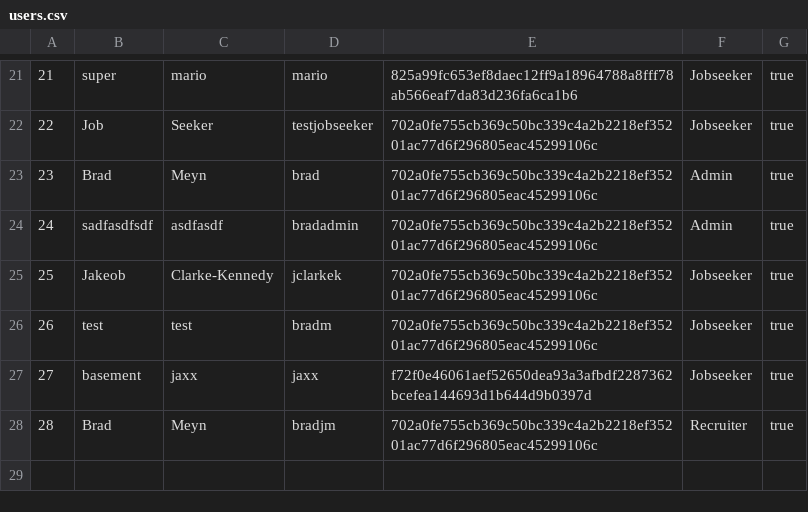
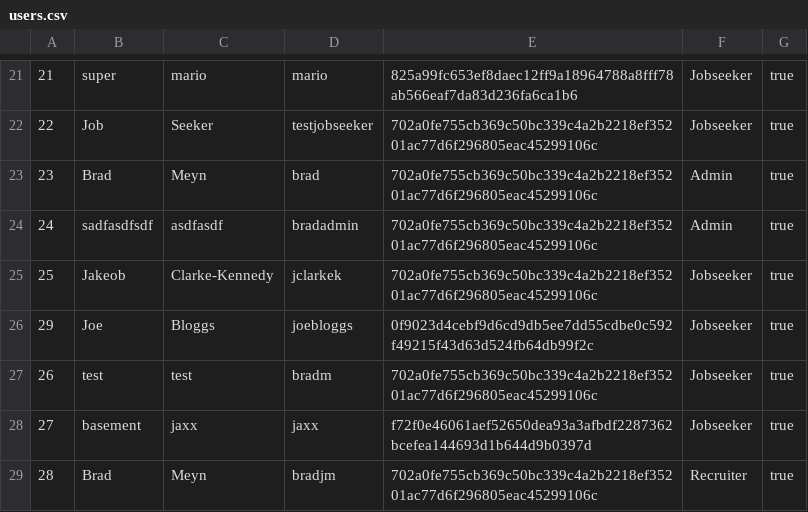
Before and after one commit to namyngu/JobSeekingSystem, a CSV file: users.csv, drawn as a sheet; only a part is shown, gaps mark what is left out; the diff names each change by its address in the sheet, - before the commit and + after, or states it on an @@ line.

```diff
--- a/users.csv
+++ b/users.csv
+row 26: 29 | Joe | Bloggs | joebloggs | 0f9023d4cebf9d6cd9db5ee7dd55cdbe0c592f49215f43d63d524fb64db99f2c | Jobseeker | true
```
Also changed, not shown: JobCategory.csv, JobSkills.csv, 7 other files.
